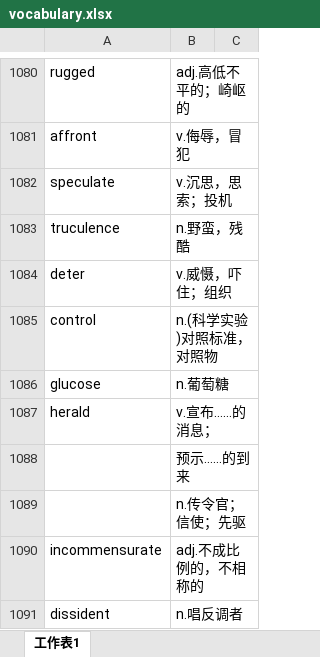
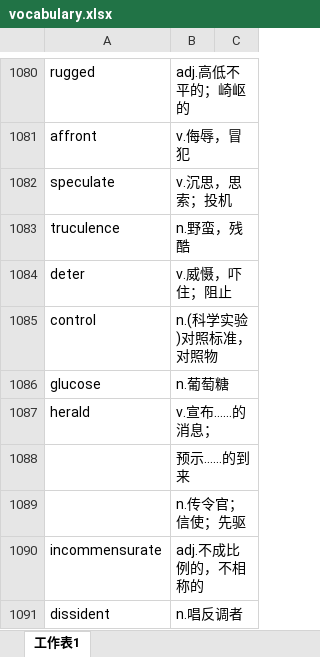
Before and after one commit to xiangkang/gre_vocabulary, an Excel workbook: vocabulary.xlsx, sheet 工作表1, drawn as a sheet; only a part is shown, gaps mark what is left out; values as stored, in another font and other column widths than the file's, no borders; the diff names each change by its address in the sheet, - before the commit and + after, or states it on an @@ line.

Commit message:
proofread

```diff
--- a/vocabulary.xlsx (sheet 工作表1)
+++ b/vocabulary.xlsx (sheet 工作表1)
-B1084: v.威慑，吓住；组织
+B1084: v.威慑，吓住；阻止
```
